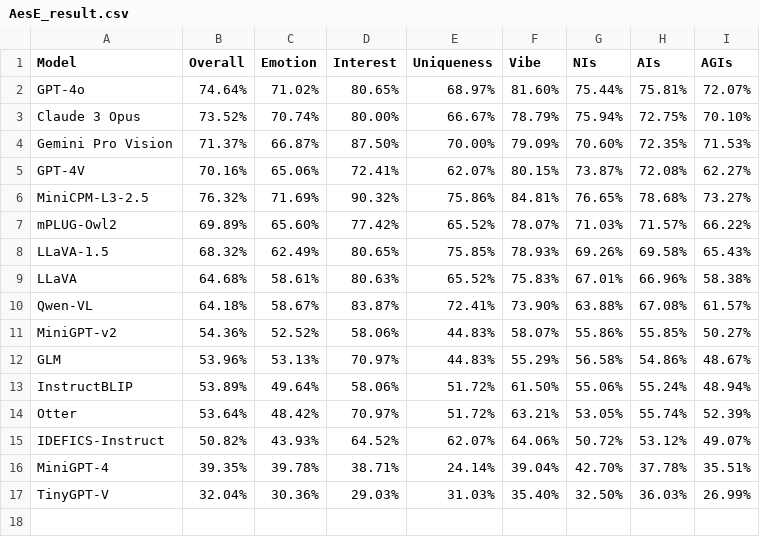
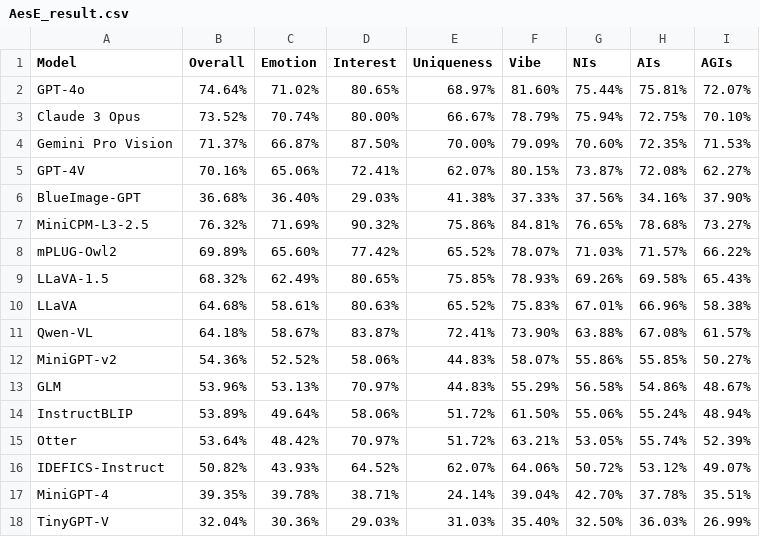
Before and after one commit to aesbench/aesbench.github.io, a CSV file: static/AesE_result.csv, drawn as a sheet; the diff names each change by its address in the sheet, - before the commit and + after, or states it on an @@ line.

```diff
--- a/static/AesE_result.csv
+++ b/static/AesE_result.csv
+row 6: BlueImage-GPT | 36.68% | 36.40% | 29.03% | 41.38% | 37.33% | 37.56% | 34.16% | 37.90%
```
Also changed, not shown: static/AesA_result.csv, static/AesI_result.csv, 1 other file.
